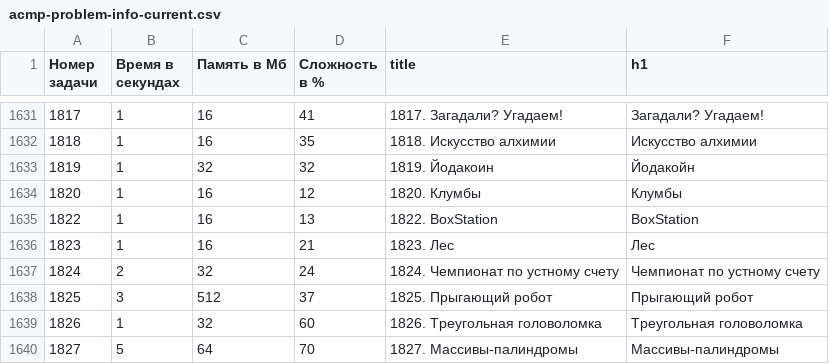
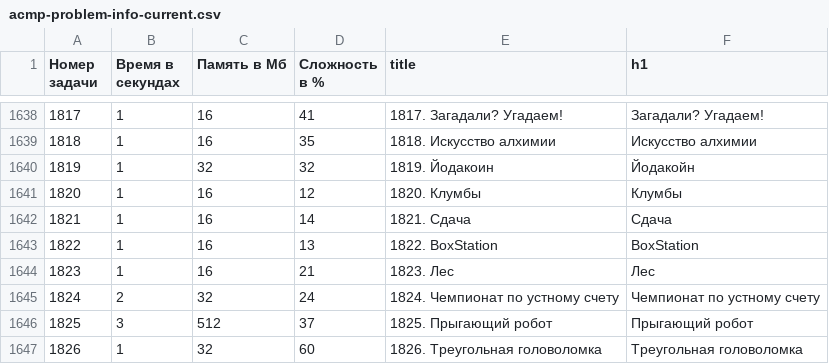
Before and after one commit to BorisMenshikov/acmp-problem-complexity-data, a CSV file: acmp-problem-info-current.csv, drawn as a sheet; only a part is shown, gaps mark what is left out; the shorter side is filled out with more unchanged rows; the diff covers the shown part only; the diff names each change by its address in the sheet, - before the commit and + after, or states it on an @@ line.

```diff
--- a/acmp-problem-info-current.csv
+++ b/acmp-problem-info-current.csv
+row 1642: 1821 | 1 | 16 | 14 | 1821. Сдача | Сдача
```
Also changed, not shown: 11 added rows elsewhere in this file, acmp-problem-complexity-current.csv, 1 other file.
